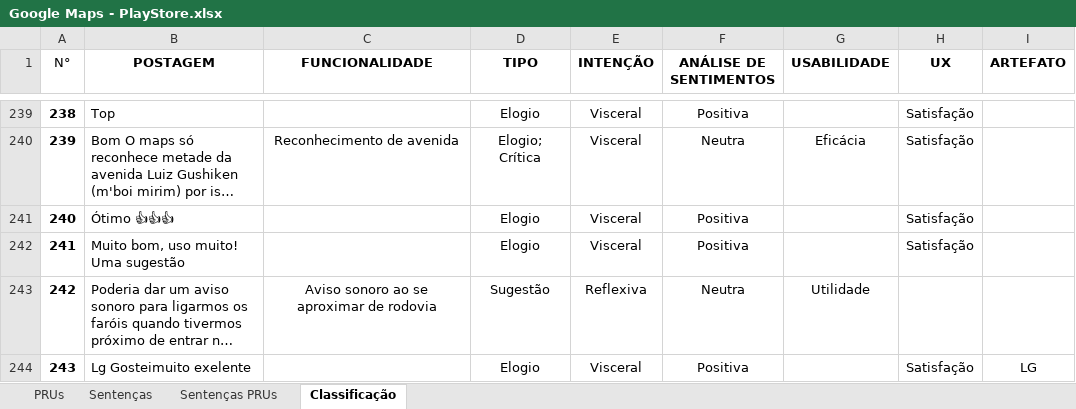
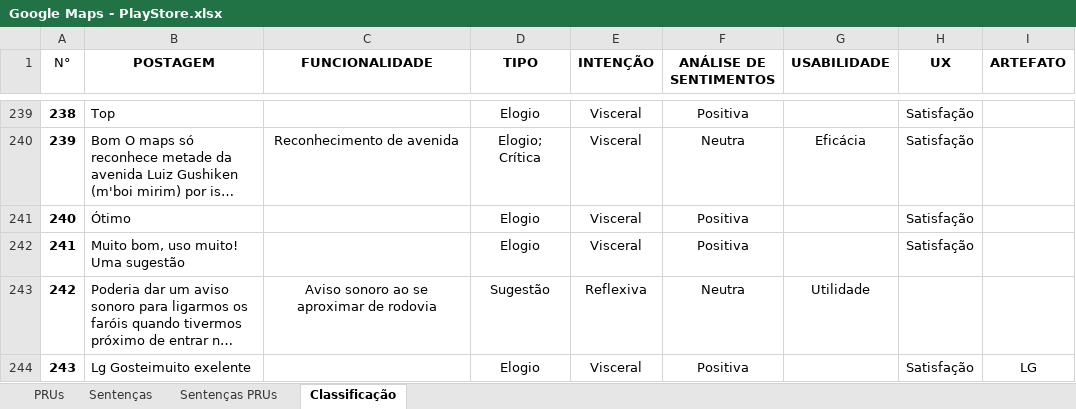
Before and after one commit to RenanLimaP/BIA, an Excel workbook: Google Maps - PlayStore.xlsx, sheet Classificação, drawn as a sheet; only a part is shown, gaps mark what is left out; long unchanged cells end in …; values as stored, in another font and other column widths than the file's, no borders; the diff covers the shown part only; the diff names each change by its address in the sheet, - before the commit and + after, or states it on an @@ line.

```diff
--- a/Google Maps - PlayStore.xlsx (sheet Classificação)
+++ b/Google Maps - PlayStore.xlsx (sheet Classificação)
-B241 (POSTAGEM): Ótimo 👍👍👍
+B241 (POSTAGEM): Ótimo
```
Also changed, not shown: 9 edited cells elsewhere in this sheet, Waze - PlayStore.xlsx, 6 other files.
